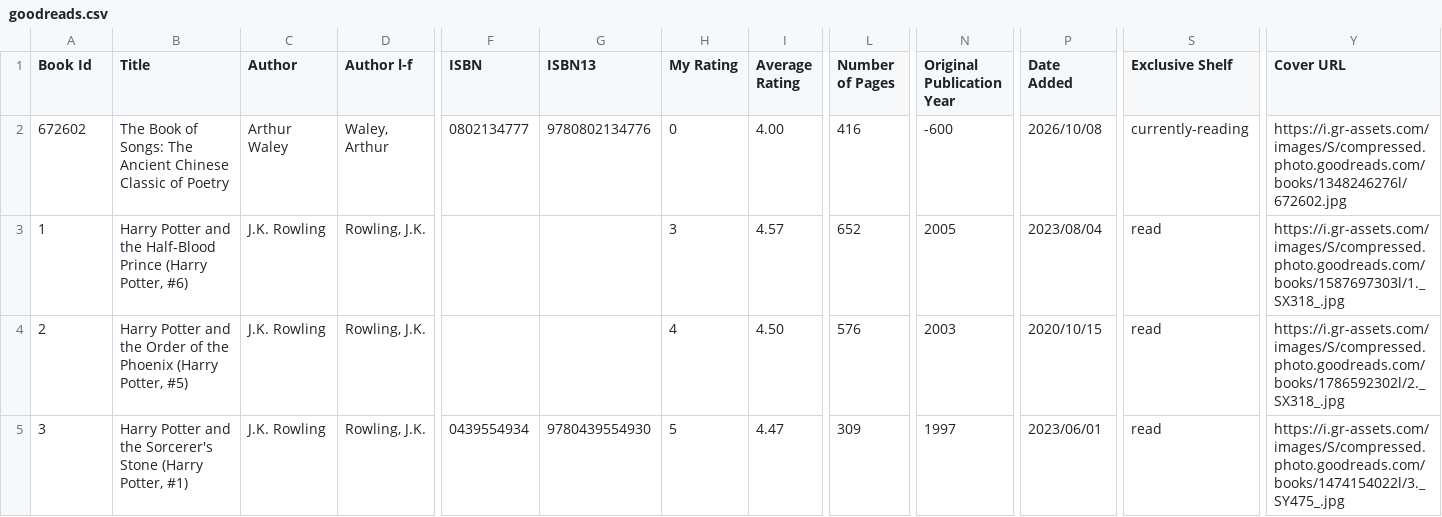
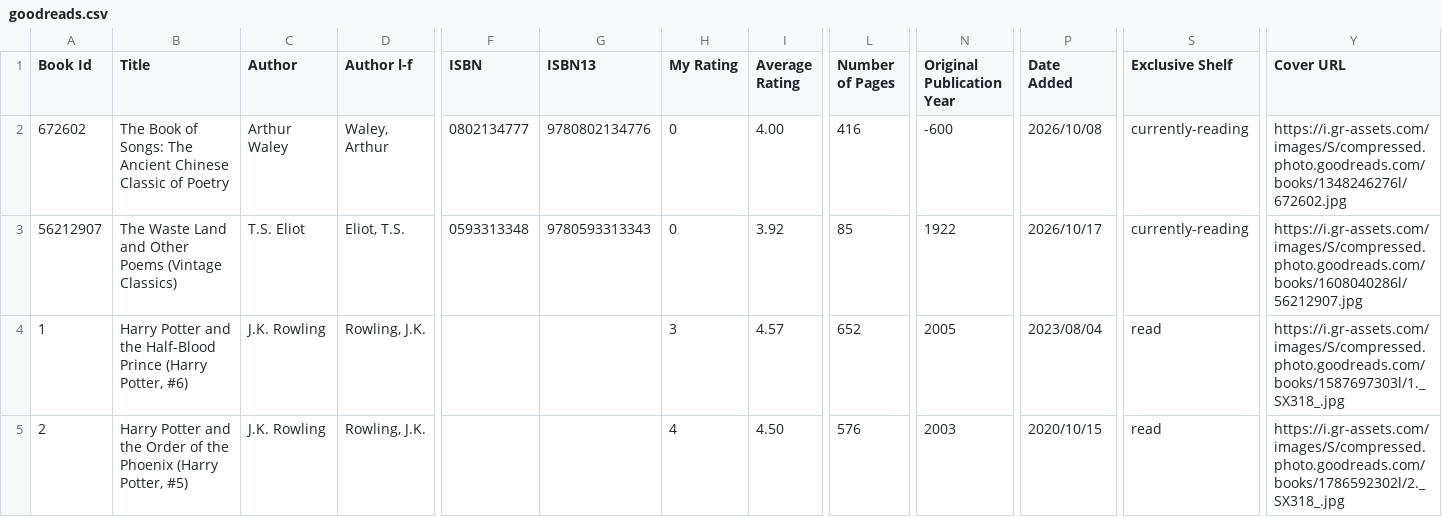
Before and after one commit to eleenuh/bookshelf, a CSV file: goodreads.csv, drawn as a sheet; only a part is shown, gaps mark what is left out; the shorter side is filled out with more unchanged rows; rows hold the shown columns only; the diff names each change by its address in the sheet, - before the commit and + after, or states it on an @@ line.

```diff
--- a/goodreads.csv
+++ b/goodreads.csv
+row 3: 56212907 | The Waste Land and Other Poems (Vintage Classics) | T.S. Eliot | Eliot, T.S. | 0593313348 | 9780593313343 | 0 | 3.92 | 85 | 1922 | 2026/10/17 | currently-reading | https://i.gr-assets.com/images/S/compressed.photo.goodreads.com/books/1608040286l/56212907.jpg
```
